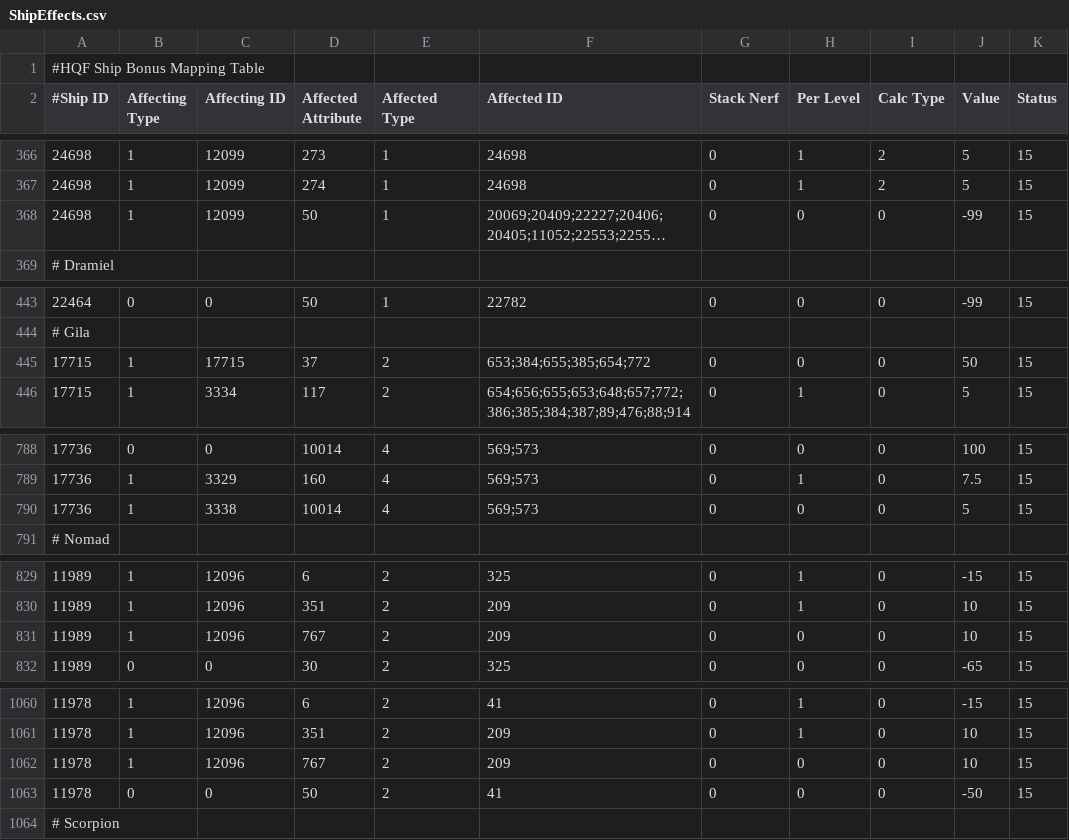
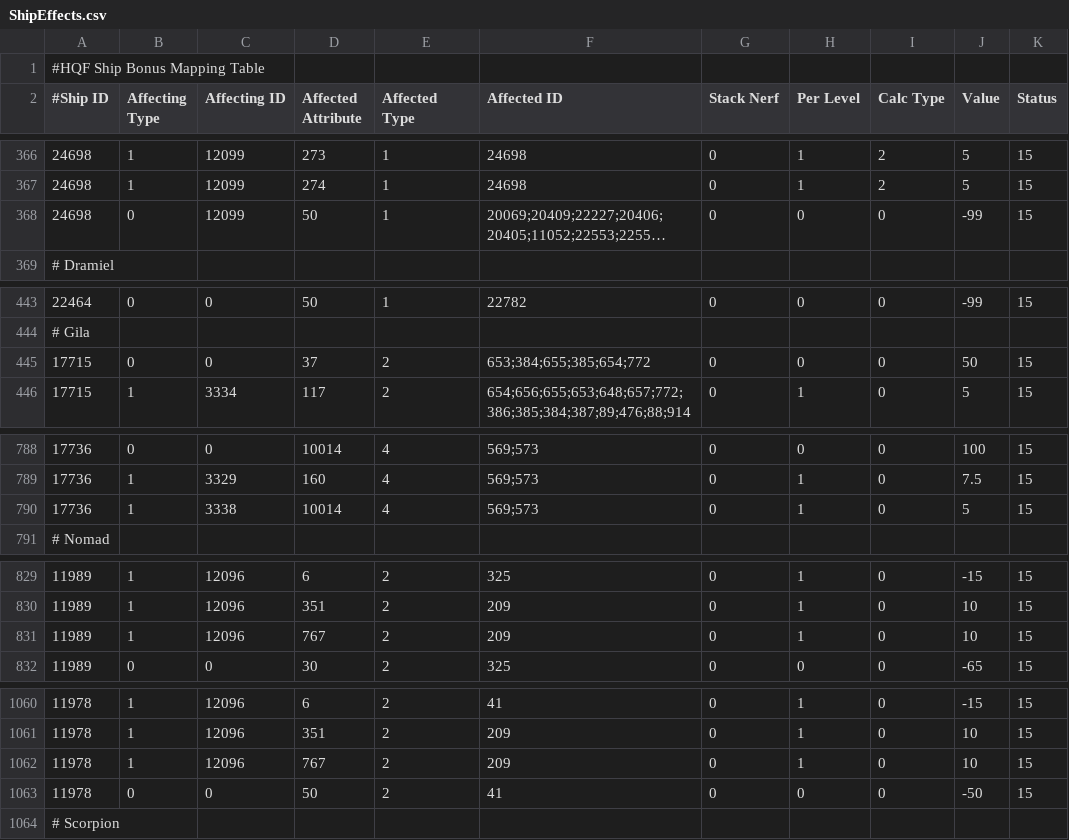
Before and after one commit to kmainyu/EveHQ, a CSV file: EveHQ.HQF/Resources/ShipEffects.csv, drawn as a sheet; only a part is shown, gaps mark what is left out; long unchanged cells end in …; the diff covers the shown part only; the diff names each change by its address in the sheet, - before the commit and + after, or states it on an @@ line.

Commit message:
16/12/2008 (1.8.2.223) ---------- - HQF: Warfare Link Bonus on Drake now changed to Role - HQF: Gila role bonus corrected - HQF: Damage per level bonus on Nightmare now corrected - HQF: Tracking link bonus on Oneiros changed to a per-level bonus - HQF: Tracking link bonus on Scimitar changed to a per-level bonus - HQF: Tracking link bonus on Scythe changed to a per-level bonus

```diff
--- a/EveHQ.HQF/Resources/ShipEffects.csv
+++ b/EveHQ.HQF/Resources/ShipEffects.csv
-B368 (Affecting Type): 1
+B368 (Affecting Type): 0
-B445 (Affecting Type): 1
+B445 (Affecting Type): 0
-C445 (Affecting ID): 17715
+C445 (Affecting ID): 0
-H790 (Per Level): 0
+H790 (Per Level): 1
-H831 (Per Level): 0
+H831 (Per Level): 1
-H1062 (Per Level): 0
+H1062 (Per Level): 1
```
Also changed, not shown: 1 edited cell elsewhere in this file.
